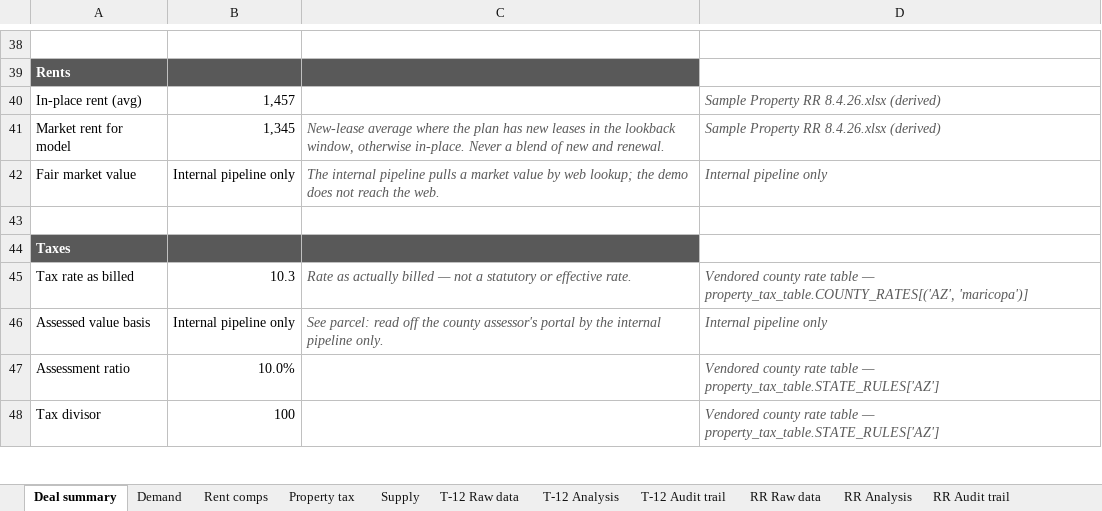
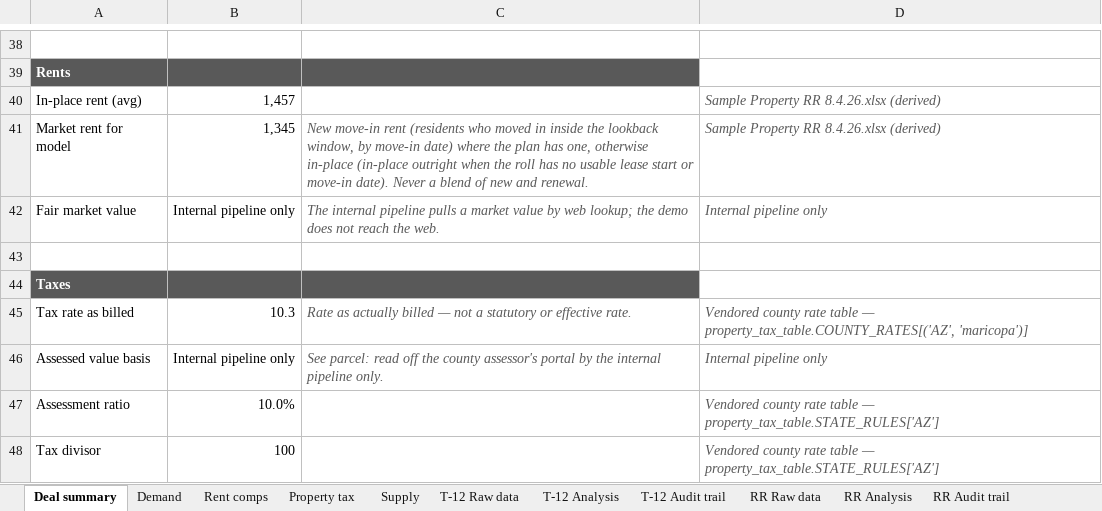
Before and after one commit to hermanian06/herman-chan-site, an Excel workbook: public/downloads/underwriting-demo/sample-underwriting-pack.xlsx, sheet Deal summary, drawn as a sheet; only a part is shown, gaps mark what is left out; values as stored, in another font and other column widths than the file's, no borders; the diff names each change by its address in the sheet, - before the commit and + after, or states it on an @@ line.

```diff
--- a/public/downloads/underwriting-demo/sample-underwriting-pack.xlsx (sheet Deal summary)
+++ b/public/downloads/underwriting-demo/sample-underwriting-pack.xlsx (sheet Deal summary)
-C41: New-lease average where the plan has new leases in the lookback window, otherwise in-place. Never a…
+C41: New move-in rent (residents who moved in inside the lookback window, by move-in date) where the plan has one, otherwise in-place (in-place outright when the roll has no usable lease start or move-in date). Never a…
```
Also changed, not shown: sheet RR Analysis, sheet Model-ready outputs, charts or pictures, public/downloads/underwriting-demo/sample-deal-summary.xlsx, public/downloads/underwriting-demo/sample-model-ready-outputs.xlsx, 6 other files.
